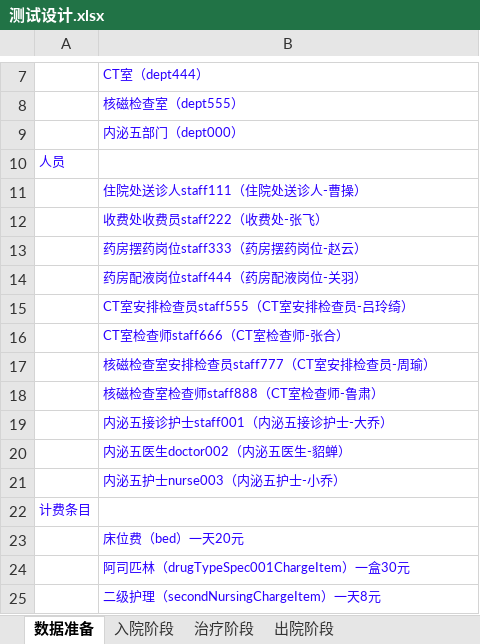
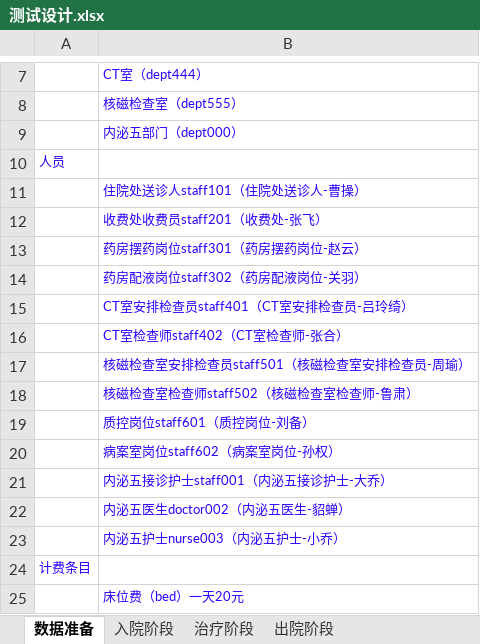
Before and after one commit to AppSecAI-TEST/hospital, an Excel workbook: doc/测试设计.xlsx, sheet 数据准备, drawn as a sheet; only a part is shown, gaps mark what is left out; the shorter side is filled out with more unchanged rows; values as stored, in another font and other column widths than the file's, no borders; the diff names each change by its address in the sheet, - before the commit and + after, or states it on an @@ line.

```diff
--- a/doc/测试设计.xlsx (sheet 数据准备)
+++ b/doc/测试设计.xlsx (sheet 数据准备)
-B11: 住院处送诊人staff111（住院处送诊人-曹操）
+B11: 住院处送诊人staff101（住院处送诊人-曹操）
-B12: 收费处收费员staff222（收费处-张飞）
+B12: 收费处收费员staff201（收费处-张飞）
-B13: 药房摆药岗位staff333（药房摆药岗位-赵云）
+B13: 药房摆药岗位staff301（药房摆药岗位-赵云）
-B14: 药房配液岗位staff444（药房配液岗位-关羽）
+B14: 药房配液岗位staff302（药房配液岗位-关羽）
-B15: CT室安排检查员staff555（CT室安排检查员-吕玲绮）
+B15: CT室安排检查员staff401（CT室安排检查员-吕玲绮）
-B16: CT室检查师staff666（CT室检查师-张合）
+B16: CT室检查师staff402（CT室检查师-张合）
-B17: 核磁检查室安排检查员staff777（CT室安排检查员-周瑜）
+B17: 核磁检查室安排检查员staff501（核磁检查室安排检查员-周瑜）
-B18: 核磁检查室检查师staff888（CT室检查师-鲁肃）
+B18: 核磁检查室检查师staff502（核磁检查室检查师-鲁肃）
+row 19:  | 质控岗位staff601（质控岗位-刘备）
+row 20:  | 病案室岗位staff602（病案室岗位-孙权）
```
Also changed, not shown: sheet 治疗阶段, sheet 出院阶段, 3 other files.
